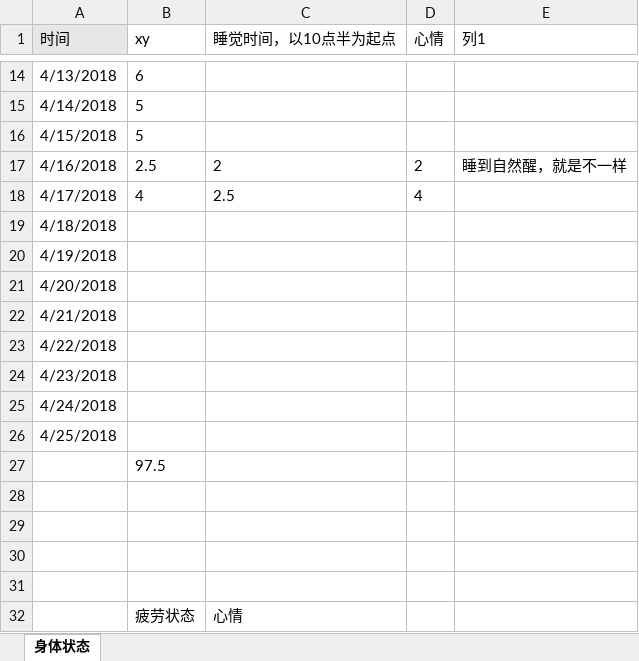
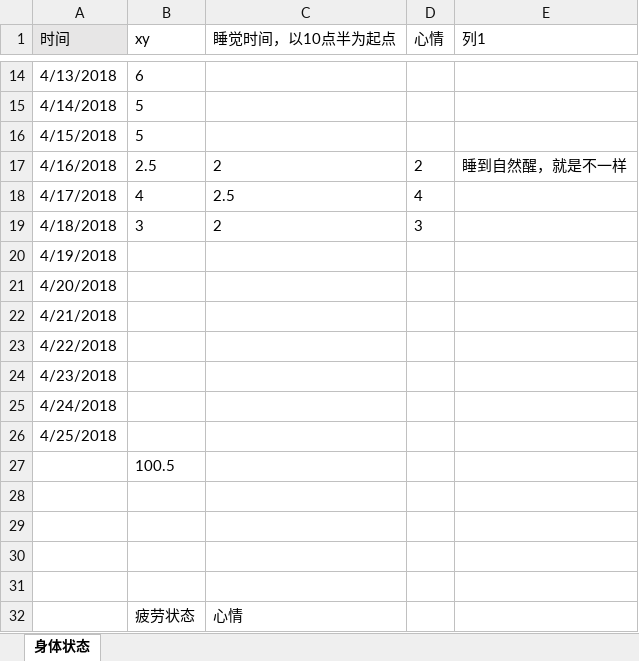
Before and after one commit to OOCC/PlanGIt, an Excel workbook: Personal/xueyu/physical status/身体状态记录 - 2018年4月.xlsx, sheet 身体状态, drawn as a sheet; only a part is shown, gaps mark what is left out; values as stored, in another font and other column widths than the file's, no borders; charts and pictures and table styles not drawn; the diff names each change by its address in the sheet, - before the commit and + after, or states it on an @@ line.

```diff
--- a/Personal/xueyu/physical status/身体状态记录 - 2018年4月.xlsx (sheet 身体状态)
+++ b/Personal/xueyu/physical status/身体状态记录 - 2018年4月.xlsx (sheet 身体状态)
-B19 (xy): (empty)
+B19 (xy): 3
-C19 (睡觉时间，以10点半为起点): (empty)
+C19 (睡觉时间，以10点半为起点): 2
-D19 (心情): (empty)
+D19 (心情): 3
-B27 (xy): 97.5
+B27 (xy): 100.5
```
Also changed, not shown: charts or pictures, Personal/xueyu/physical status/跑步记录.xlsx, 2 other files.
